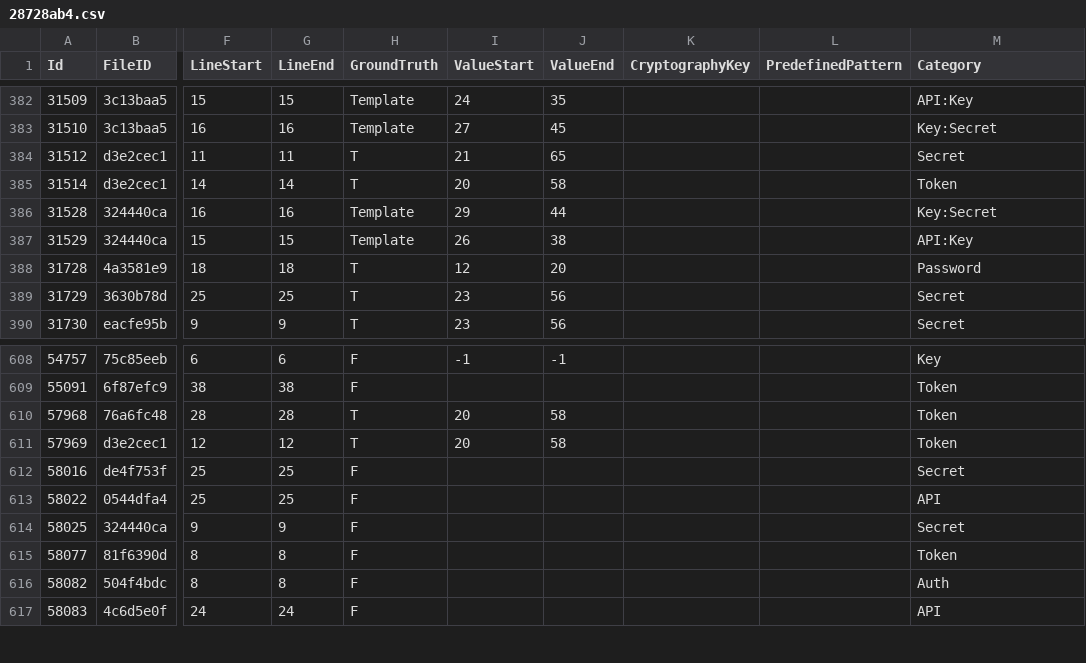
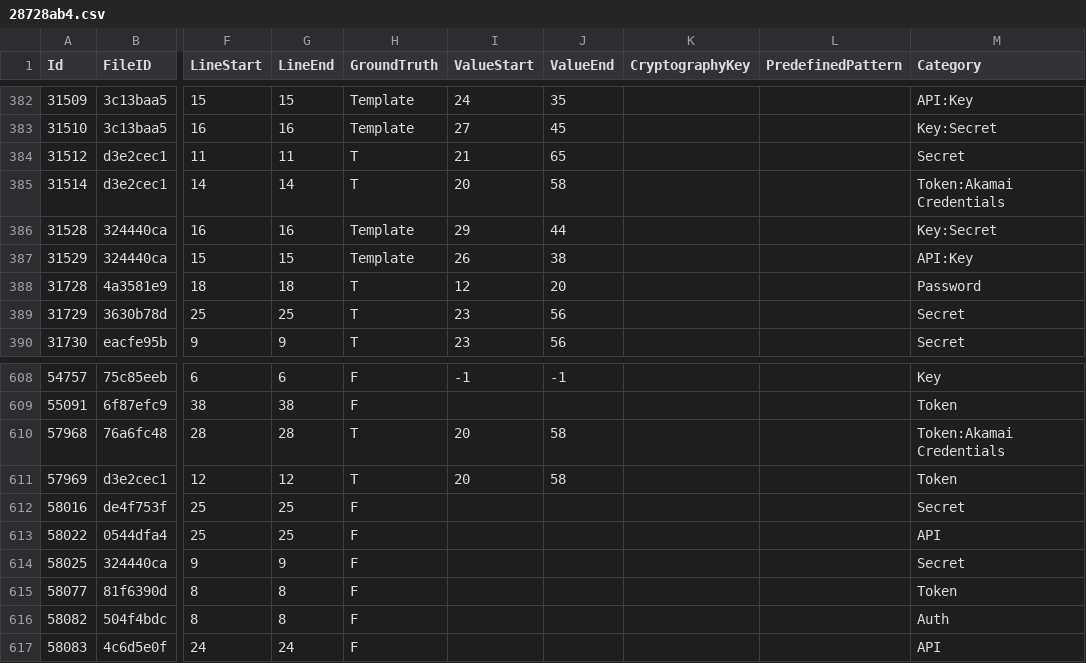
Before and after one commit to Samsung/CredData, a CSV file: meta/28728ab4.csv, drawn as a sheet; only a part is shown, gaps mark what is left out; the diff names each change by its address in the sheet, - before the commit and + after, or states it on an @@ line.

```diff
--- a/meta/28728ab4.csv
+++ b/meta/28728ab4.csv
-M385 (Category): Token
+M385 (Category): Token:Akamai Credentials
-M610 (Category): Token
+M610 (Category): Token:Akamai Credentials
```
Also changed, not shown: 1 other file.
